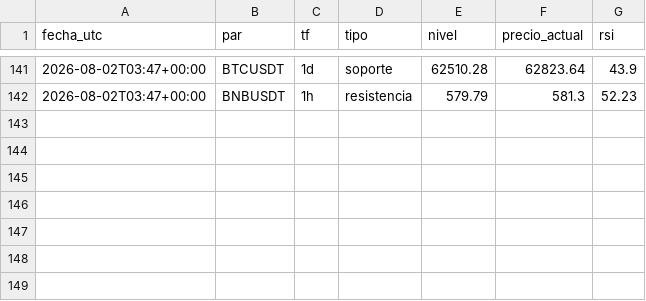
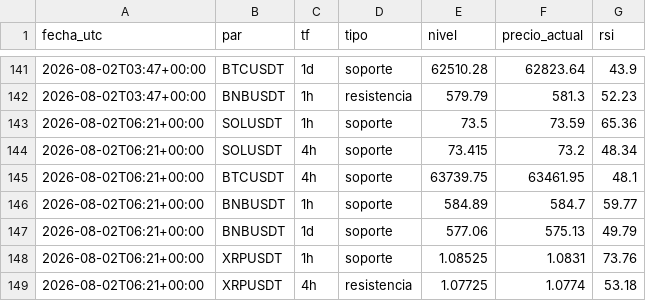
Before and after one commit to teoob/bot-senales, a CSV file: registro_niveles.csv, drawn as a sheet; only a part is shown, gaps mark what is left out; the diff names each change by its address in the sheet, - before the commit and + after, or states it on an @@ line.

Commit message:
registro y estado

```diff
--- a/registro_niveles.csv
+++ b/registro_niveles.csv
+row 143: 2026-08-02T06:21+00:00 | SOLUSDT | 1h | soporte | 73.5 | 73.59 | 65.36
+row 144: 2026-08-02T06:21+00:00 | SOLUSDT | 4h | soporte | 73.415 | 73.2 | 48.34
+row 145: 2026-08-02T06:21+00:00 | BTCUSDT | 4h | soporte | 63739.75 | 63461.95 | 48.1
+row 146: 2026-08-02T06:21+00:00 | BNBUSDT | 1h | soporte | 584.89 | 584.7 | 59.77
+row 147: 2026-08-02T06:21+00:00 | BNBUSDT | 1d | soporte | 577.06 | 575.13 | 49.79
+row 148: 2026-08-02T06:21+00:00 | XRPUSDT | 1h | soporte | 1.08525 | 1.0831 | 73.76
+row 149: 2026-08-02T06:21+00:00 | XRPUSDT | 4h | resistencia | 1.07725 | 1.0774 | 53.18
```
Also changed, not shown: 1 other file.
